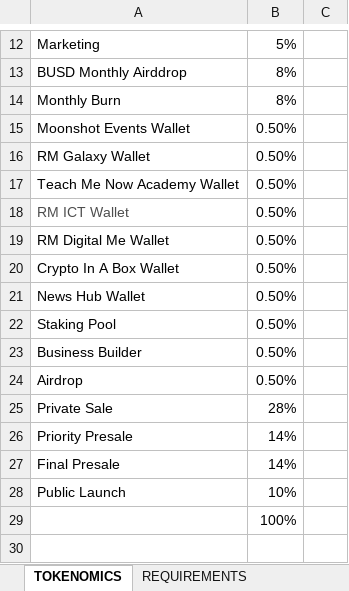
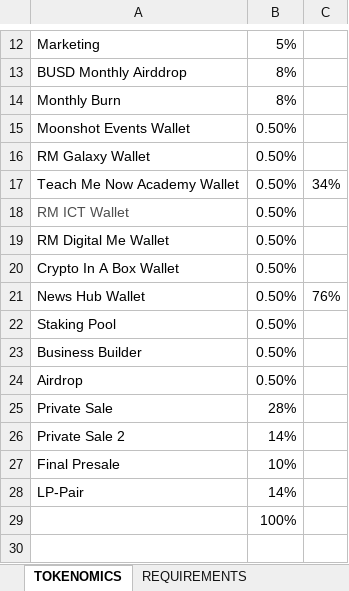
Before and after one commit to RewardMiner/Rewardminercoin, an Excel workbook: Reward_Miner_Token_Wallets_and_Instructions_with_Multi-SIG_wallet_addresses.xlsx, sheet TOKENOMICS, drawn as a sheet; only a part is shown, gaps mark what is left out; values as stored, in another font and other column widths than the file's, no borders; removed rows and columns are numbered as before the commit, all else as after; the diff names each change by its address in the sheet, - before the commit and + after, or states it on an @@ line.

```diff
--- a/Reward_Miner_Token_Wallets_and_Instructions_with_Multi-SIG_wallet_addresses.xlsx (sheet TOKENOMICS)
+++ b/Reward_Miner_Token_Wallets_and_Instructions_with_Multi-SIG_wallet_addresses.xlsx (sheet TOKENOMICS)
-C17: (empty)
+C17: 34%
-C21: (empty)
+C21: 76%
-A26: Priority Presale
+A26: Private Sale 2
-B27: 14%
+B27: 10%
-row 28: Public Launch | 10%
+row 28: LP-Pair | 14%
```
Also changed, not shown: sheet CONTRACT WALLETS, 1 other file.
